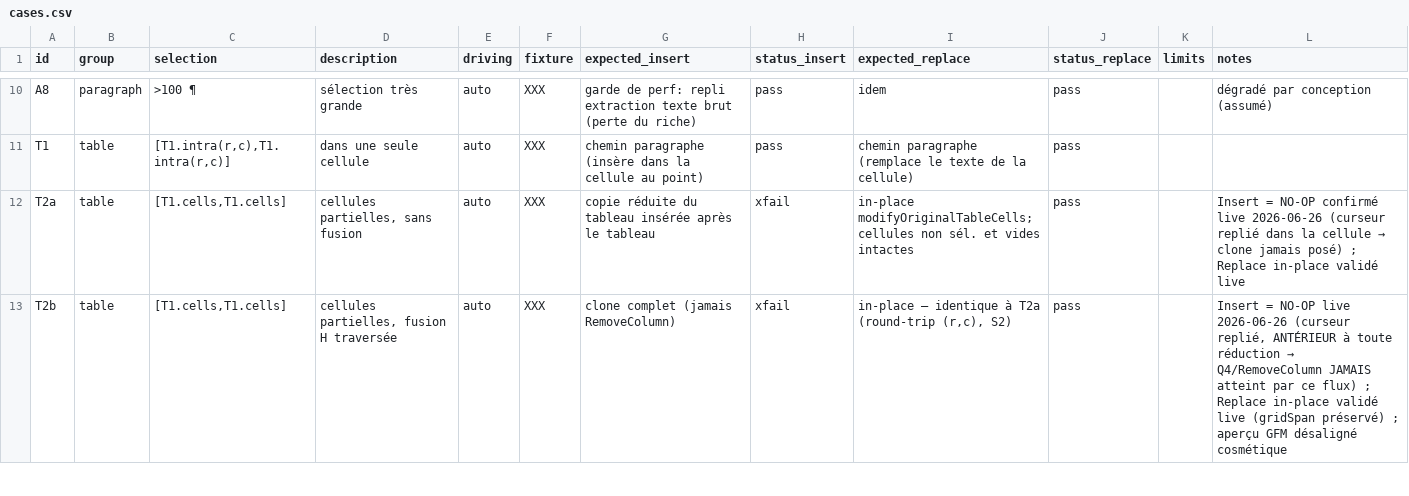
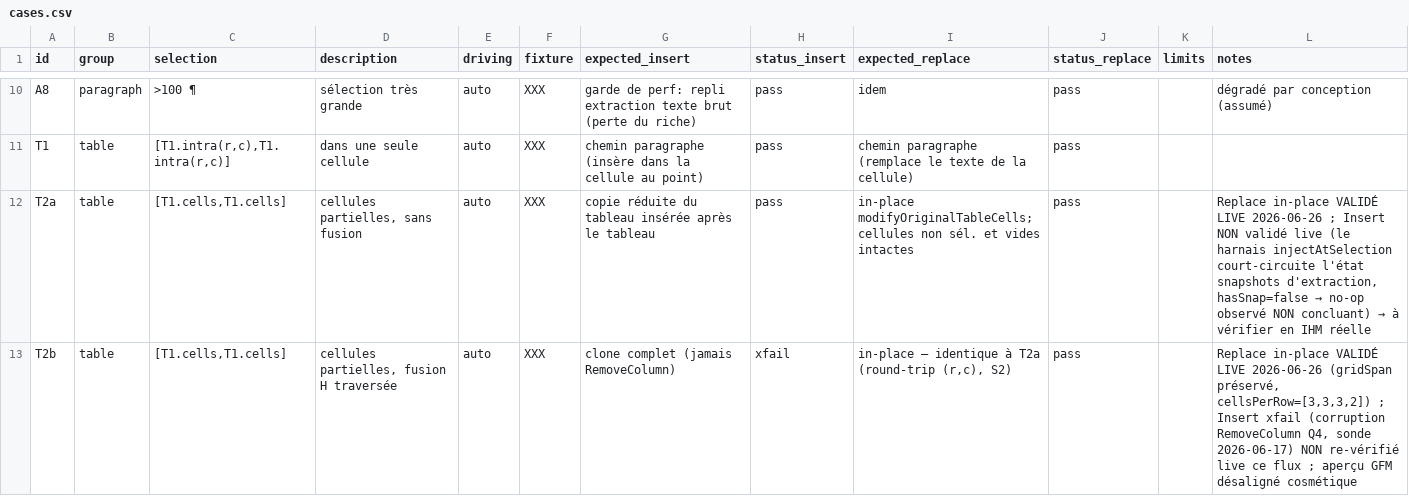
Before and after one commit to linagora/twake-drive, a CSV file: .planning/cases.csv, drawn as a sheet; only a part is shown, gaps mark what is left out; the diff covers the shown part only.

Commit message:
docs(CORRECTION): rétracte « INSERT table = bug confirmé » — observation non concluante
Le no-op INSERT observé en harnais n'est PAS une preuve de bug prod :
- injectAtSelection court-circuite l'état snapshots d'extraction (hasSnap=false ;
  en prod les snapshots arrivent par relais postMessage hôte) → harnais non fidèle
  pour l'Insert tableau.
- l'instrumentation interne était inexploitable : Asc.scope ne persiste pas d'un
  callCommand à l'autre (testé) → sinks null par artefact, pas par non-exécution.
- le code prod a déjà un repositionnement curseur-après-tableau (code.js:1773).

Actions : fix .3 (inopérant + redondant) REVERTÉ (code.js = .2) ; T2a/T3 Insert
remis à ✅ d'origine + réserve « à vérifier en IHM réelle » ; T2b/c Insert = xfail(Q4)
restauré. Replace in-place reste VALIDÉ LIVE (sans dépendance snapshots). Matrice régénérée.

```diff
--- a/.planning/cases.csv
+++ b/.planning/cases.csv
@@ -11,3 +11,3 @@ A8,paragraph,">100 ¶","sélection très grande",auto,XXX,"garde de perf: repli
 T1,table,"[T1.intra(r,c),T1.intra(r,c)]","dans une seule cellule",auto,XXX,"chemin paragraphe (insère dans la cellule au point)",pass,"chemin paragraphe (remplace le texte de la cellule)",pass,,
-T2a,table,"[T1.cells,T1.cells]","cellules partielles, sans fusion",auto,XXX,"copie réduite du tableau insérée après le tableau",xfail,"in-place modifyOriginalTableCells; cellules non sél. et vides intactes",pass,,"Insert = NO-OP confirmé live 2026-06-26 (curseur replié dans la cellule → clone jamais posé) ; Replace in-place validé live"
-T2b,table,"[T1.cells,T1.cells]","cellules partielles, fusion H traversée",auto,XXX,"clone complet (jamais RemoveColumn)",xfail,"in-place — identique à T2a (round-trip (r,c), S2)",pass,,"Insert = NO-OP live 2026-06-26 (curseur replié, ANTÉRIEUR à toute réduction → Q4/RemoveColumn JAMAIS atteint par ce flux) ; Replace in-place validé live (gridSpan préservé) ; aperçu GFM désaligné cosmétique"
+T2a,table,"[T1.cells,T1.cells]","cellules partielles, sans fusion",auto,XXX,"copie réduite du tableau insérée après le tableau",pass,"in-place modifyOriginalTableCells; cellules non sél. et vides intactes",pass,,"Replace in-place VALIDÉ LIVE 2026-06-26 ; Insert NON validé live (le harnais injectAtSelection court-circuite l'état snapshots d'extraction, hasSnap=false → no-op observé NON concluant) → à vérifier en IHM réelle"
+T2b,table,"[T1.cells,T1.cells]","cellules partielles, fusion H traversée",auto,XXX,"clone complet (jamais RemoveColumn)",xfail,"in-place — identique à T2a (round-trip (r,c), S2)",pass,,"Replace in-place VALIDÉ LIVE 2026-06-26 (gridSpan préservé, cellsPerRow=[3,3,3,2]) ; Insert xfail (corruption RemoveColumn Q4, sonde 2026-06-17) NON re-vérifié live ce flux ; aperçu GFM désaligné cosmétique"
```
Also changed, not shown: 3 edited cells elsewhere in this file, 2 other files.
